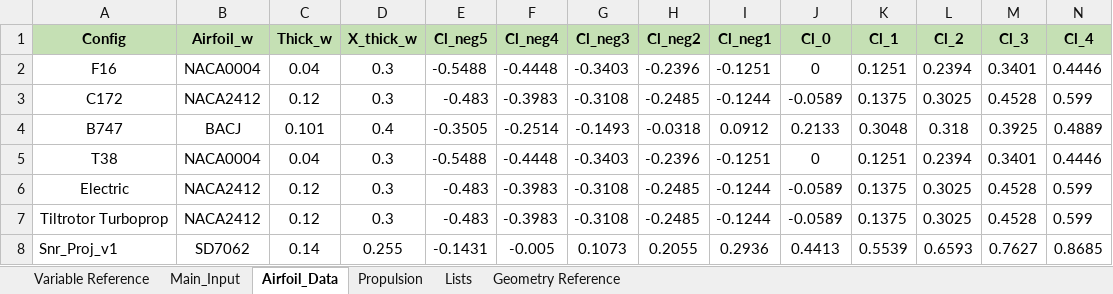
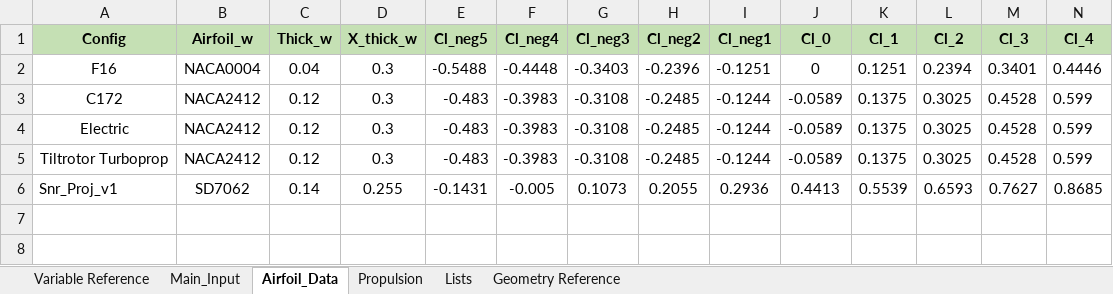
Before and after one commit to NoahJudelson/Team06_SeniorProj, an Excel workbook: AES-AircraftDesignToolbox-ASEN4138_Spr26_Feb23_Update/MAIN/Input Excel Sheets/Design Configurations/Initial_Design_Config.xlsx, sheet Airfoil_Data, drawn as a sheet; only a part is shown; values as stored, in another font and other column widths than the file's, no borders; rows hold the shown columns only; the diff names each change by its address in the sheet, - before the commit and + after, or states it on an @@ line.

```diff
--- a/AES-AircraftDesignToolbox-ASEN4138_Spr26_Feb23_Update/MAIN/Input Excel Sheets/Design Configurations/Initial_Design_Config.xlsx (sheet Airfoil_Data)
+++ b/AES-AircraftDesignToolbox-ASEN4138_Spr26_Feb23_Update/MAIN/Input Excel Sheets/Design Configurations/Initial_Design_Config.xlsx (sheet Airfoil_Data)
-row 4: B747 | BACJ | 0.101 | 0.4 | -0.3505 | -0.2514 | -0.1493 | -0.0318 | 0.0912 | 0.2133 | 0.3048 | 0.318 | 0.3925 | 0.4889
-row 5: T38 | NACA0004 | 0.04 | 0.3 | -0.5488 | -0.4448 | -0.3403 | -0.2396 | -0.1251 | 0 | 0.1251 | 0.2394 | 0.3401 | 0.4446
```
Also changed, not shown: sheet Main_Input, sheet Propulsion, formulas that keep their value.
